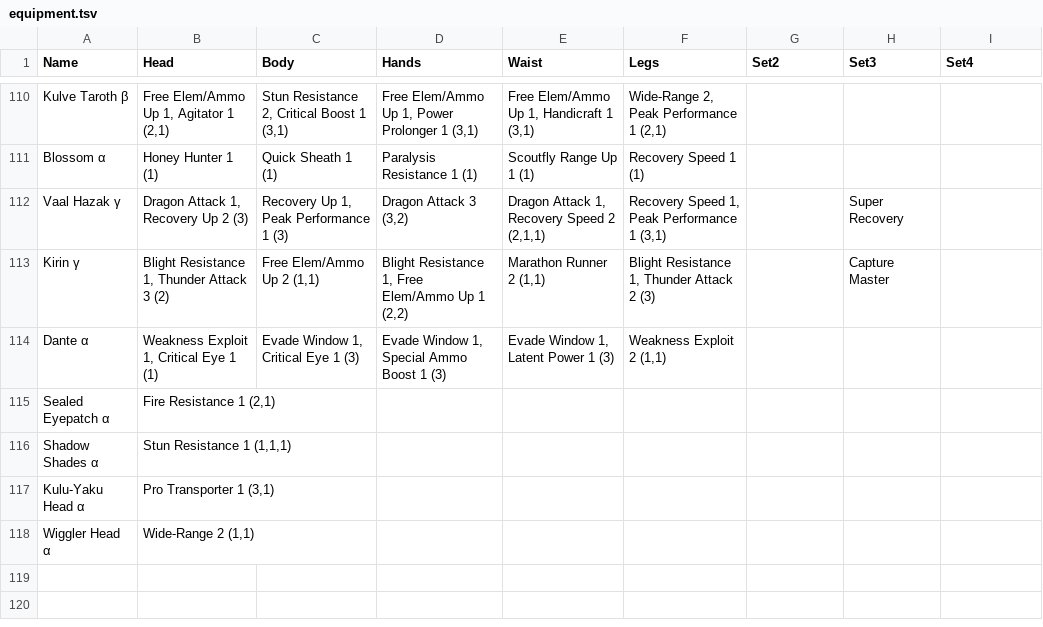
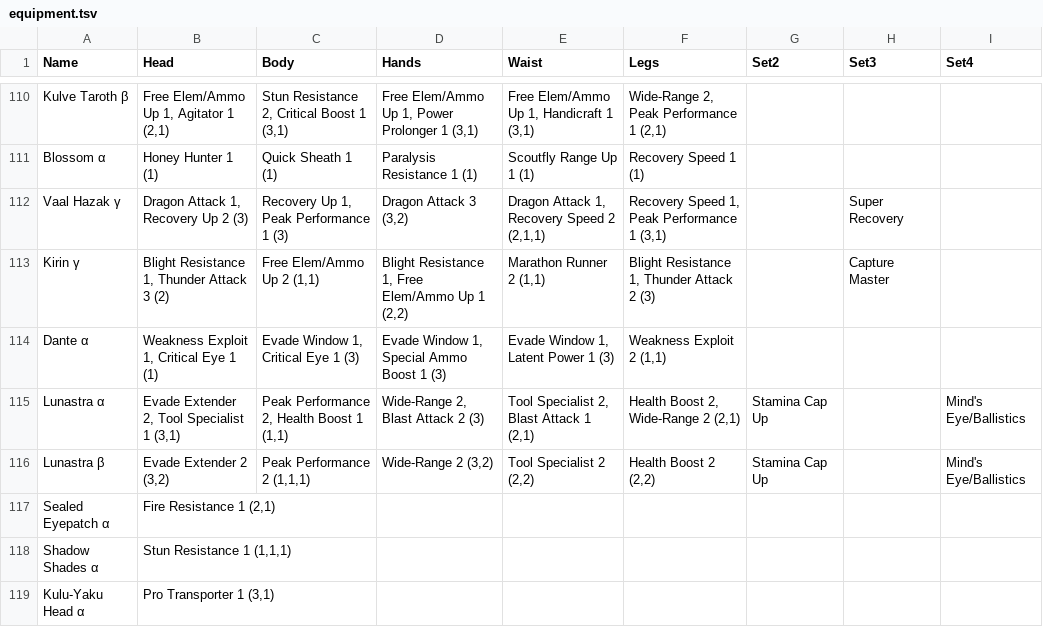
Before and after one commit to MarbleDice/mhw, a TSV file: src/main/resources/equipment.tsv, drawn as a sheet; only a part is shown, gaps mark what is left out; the shorter side is filled out with more unchanged rows; the diff names each change by its address in the sheet, - before the commit and + after, or states it on an @@ line.

Commit message:
Add Lunastra gear and update tests

```diff
--- a/src/main/resources/equipment.tsv
+++ b/src/main/resources/equipment.tsv
+row 115: Lunastra α | Evade Extender 2, Tool Specialist 1 (3,1) | Peak Performance 2, Health Boost 1 (1,1) | Wide-Range 2, Blast Attack 2 (3) | Tool Specialist 2, Blast Attack 1 (2,1) | Health Boost 2, Wide-Range 2 (2,1) | Stamina Cap Up |  | Mind's Eye/Ballistics
+row 116: Lunastra β | Evade Extender 2 (3,2) | Peak Performance 2 (1,1,1) | Wide-Range 2 (3,2) | Tool Specialist 2 (2,2) | Health Boost 2 (2,2) | Stamina Cap Up |  | Mind's Eye/Ballistics
```
Also changed, not shown: 2 other files.
